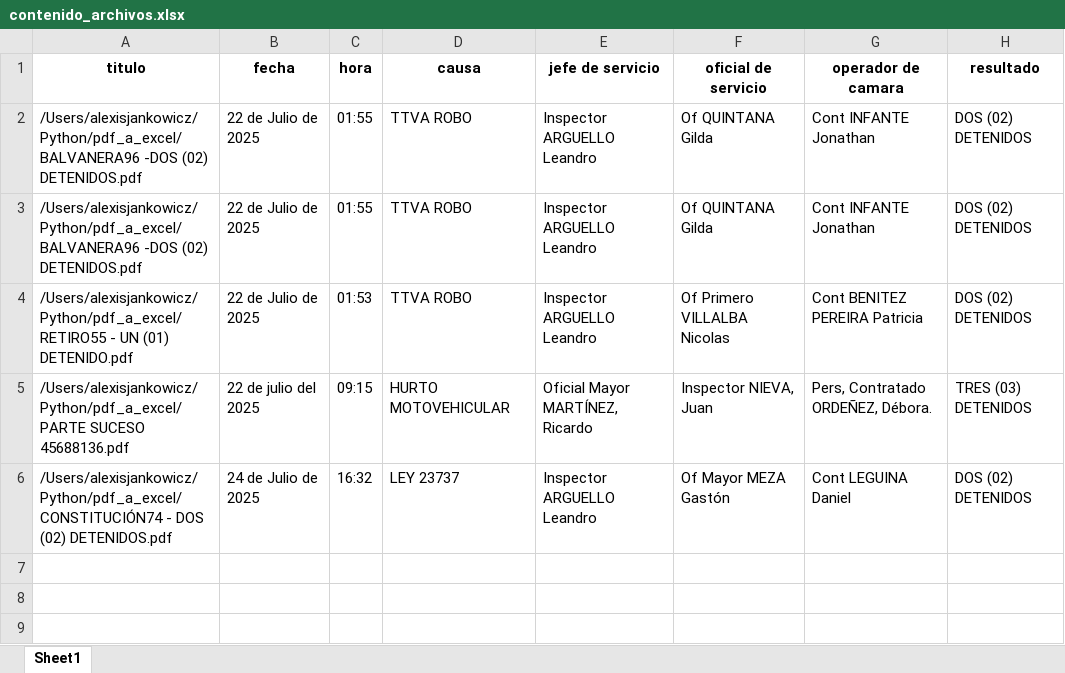
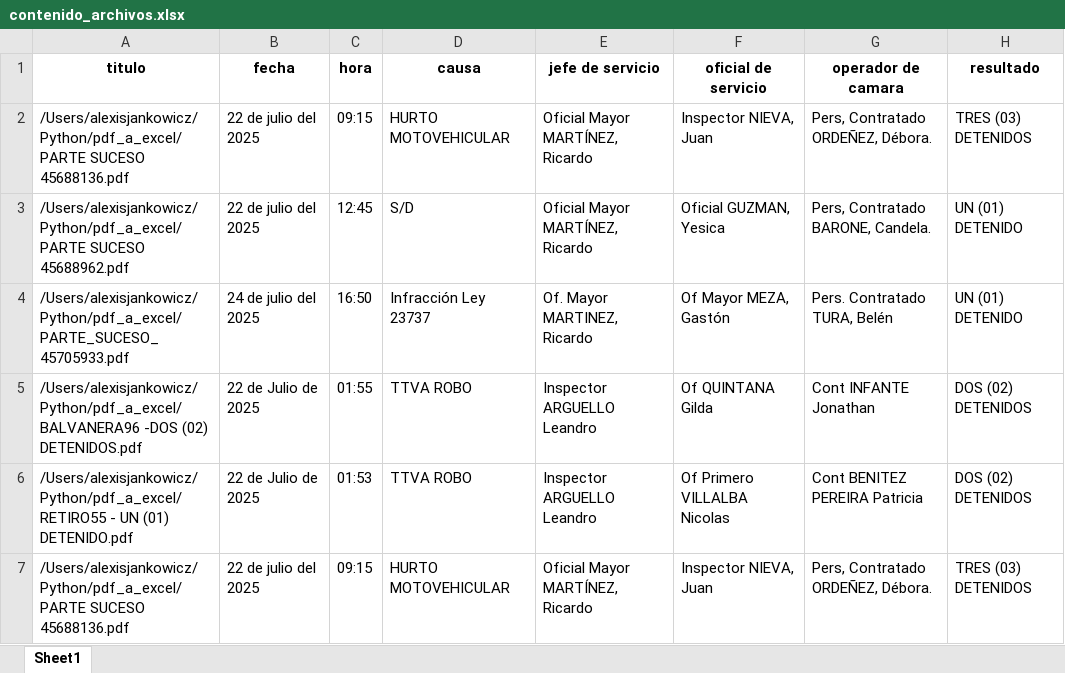
Before and after one commit to Polacoj/Python, an Excel workbook: contenido_archivos.xlsx, sheet Sheet1, drawn as a sheet; values as stored, in another font and other column widths than the file's, no borders; removed rows and columns are numbered as before the commit, all else as after; the diff names each change by its address in the sheet, - before the commit and + after, or states it on an @@ line.

```diff
--- a/contenido_archivos.xlsx (sheet Sheet1)
+++ b/contenido_archivos.xlsx (sheet Sheet1)
-row 2: /Users/alexisjankowicz/Python/pdf_a_excel/BALVANERA96 -DOS (02) DETENIDOS.pdf | 22 de Julio de 2025 | 01:55 | TTVA ROBO | Inspector ARGUELLO Leandro | Of QUINTANA Gilda | Cont INFANTE Jonathan | DOS (02) DETENIDOS
+row 2: /Users/alexisjankowicz/Python/pdf_a_excel/PARTE SUCESO 45688136.pdf | 22 de julio del 2025 | 09:15 | HURTO MOTOVEHICULAR | Oficial Mayor MARTÍNEZ, Ricardo | Inspector NIEVA, Juan | Pers, Contratado ORDEÑEZ, Débora. | TRES (03) DETENIDOS
+row 3: /Users/alexisjankowicz/Python/pdf_a_excel/PARTE SUCESO 45688962.pdf | 22 de julio del 2025 | 12:45 | S/D | Oficial Mayor MARTÍNEZ, Ricardo | Oficial GUZMAN, Yesica | Pers, Contratado BARONE, Candela. | UN (01) DETENIDO
+row 4: /Users/alexisjankowicz/Python/pdf_a_excel/PARTE_SUCESO_45705933.pdf | 24 de julio del 2025 | 16:50 | Infracción Ley 23737 | Of. Mayor MARTINEZ, Ricardo | Of Mayor MEZA, Gastón | Pers. Contratado TURA, Belén | UN (01) DETENIDO
-row 6: /Users/alexisjankowicz/Python/pdf_a_excel/CONSTITUCIÓN74 - DOS (02) DETENIDOS.pdf | 24 de Julio de 2025 | 16:32 | LEY 23737 | Inspector ARGUELLO Leandro | Of Mayor MEZA Gastón | Cont LEGUINA Daniel | DOS (02) DETENIDOS
```
Also changed, not shown: 3 other files.
